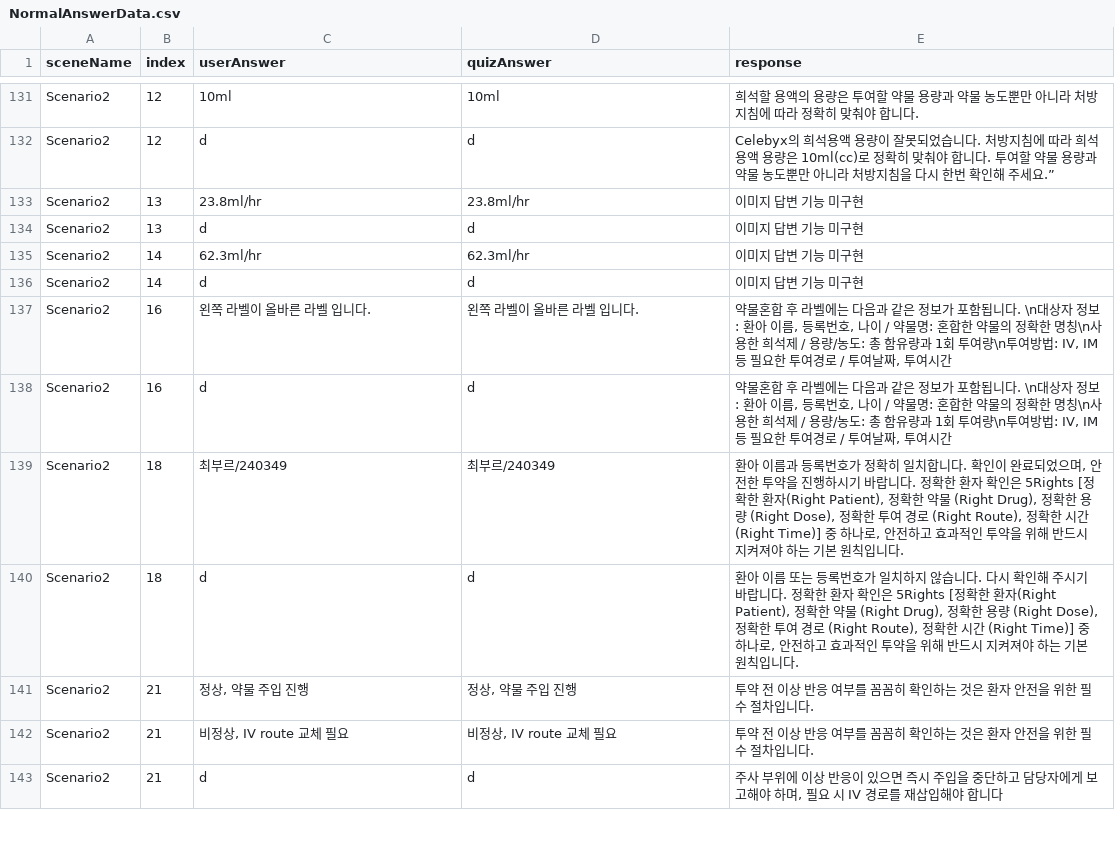
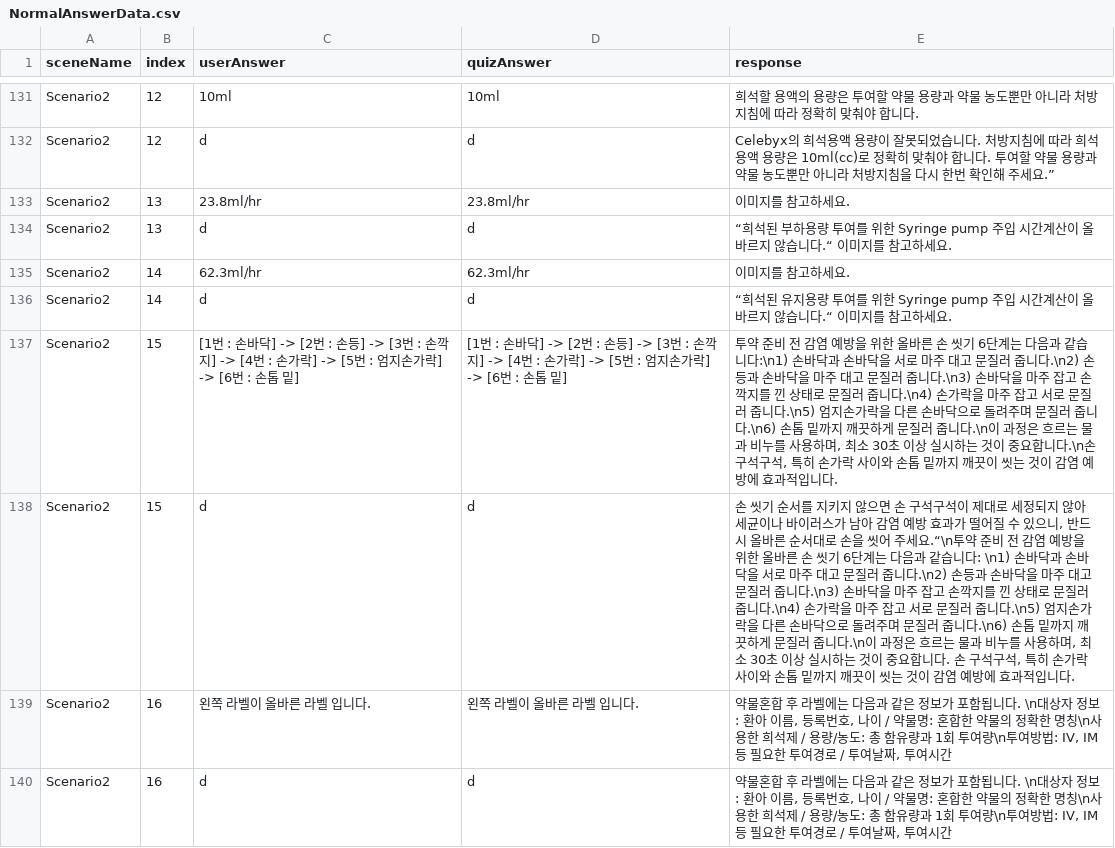
Before and after one commit to JHuiJung/NursingProject, a CSV file: Assets/StreamingAssets/NormalAnswerData.csv, drawn as a sheet; only a part is shown, gaps mark what is left out; the shorter side is filled out with more unchanged rows; the diff covers the shown part only.

```diff
--- a/Assets/StreamingAssets/NormalAnswerData.csv
+++ b/Assets/StreamingAssets/NormalAnswerData.csv
@@ -132,6 +132,8 @@ Scenario2,12,10ml,10ml,희석할 용액의 용량은 투여할 약물 용량과
 Scenario2,12,d,d,Celebyx의 희석용액 용량이 잘못되었습니다. 처방지침에 따라 희석 용액 용량은 10ml(cc)로 정확히 맞춰야 합니다. 투여할 약물 용량과 약물 농도뿐만 아니라 처방지침을 다시 한번 확인해 주세요.”
-Scenario2,13,23.8ml/hr,23.8ml/hr,이미지 답변 기능 미구현
-Scenario2,13,d,d,이미지 답변 기능 미구현
-Scenario2,14,62.3ml/hr,62.3ml/hr,이미지 답변 기능 미구현
-Scenario2,14,d,d,이미지 답변 기능 미구현
+Scenario2,13,23.8ml/hr,23.8ml/hr,이미지를 참고하세요.
+Scenario2,13,d,d,“희석된 부하용량 투여를 위한 Syringe pump 주입 시간계산이 올바르지 않습니다.“ 이미지를 참고하세요.
+Scenario2,14,62.3ml/hr,62.3ml/hr,이미지를 참고하세요.
+Scenario2,14,d,d,“희석된 유지용량 투여를 위한 Syringe pump 주입 시간계산이 올바르지 않습니다.“ 이미지를 참고하세요.
+Scenario2,15,[1번 : 손바닥] -> [2번 : 손등] -> [3번 : 손깍지] -> [4번 : 손가락] -> [5번 : 엄지손가락] -> [6번 : 손톱 밑],[1번 : 손바닥] -> [2번 : 손등] -> [3번 : 손깍지] -> [4번 : 손가락] -> [5번 : 엄지손가락] -> [6번 : 손톱 밑],"투약 준비 전 감염 예방을 위한 올바른 손 씻기 6단계는 다음과 같습니다:\n1) 손바닥과 손바닥을 서로 마주 대고 문질러 줍니다.\n2) 손등과 손바닥을 마주 대고 문질러 줍니다.\n3) 손바닥을 마주 잡고 손깍지를 낀 상태로 문질러 줍니다.\n4) 손가락을 마주 잡고 서로 문질러 줍니다.\n5) 엄지손가락을 다른 손바닥으로 돌려주며 문질러 줍니다.\n6) 손톱 밑까지 깨끗하게 문질러 줍니다.\n이 과정은 흐르는 물과 비누를 사용하며, 최소 30초 이상 실시하는 것이 중요합니다.\n손 구석구석, 특히 손가락 사이와 손톱 밑까지 깨끗이 씻는 것이 감염 예방에 효과적입니다."
+Scenario2,15,d,d,"손 씻기 순서를 지키지 않으면 손 구석구석이 제대로 세정되지 않아 세균이나 바이러스가 남아 감염 예방 효과가 떨어질 수 있으니, 반드시 올바른 순서대로 손을 씻어 주세요.“\n투약 준비 전 감염 예방을 위한 올바른 손 씻기 6단계는 다음과 같습니다: \n1) 손바닥과 손바닥을 서로 마주 대고 문질러 줍니다.\n2) 손등과 손바닥을 마주 대고 문질러 줍니다.\n3) 손바닥을 마주 잡고 손깍지를 낀 상태로 문질러 줍니다.\n4) 손가락을 마주 잡고 서로 문질러 줍니다.\n5) 엄지손가락을 다른 손바닥으로 돌려주며 문질러 줍니다.\n6) 손톱 밑까지 깨끗하게 문질러 줍니다.\n이 과정은 흐르는 물과 비누를 사용하며, 최소 30초 이상 실시하는 것이 중요합니다. 손 구석구석, 특히 손가락 사이와 손톱 밑까지 깨끗이 씻는 것이 감염 예방에 효과적입니다."
 Scenario2,16,왼쪽 라벨이 올바른 라벨 입니다.,왼쪽 라벨이 올바른 라벨 입니다.,"약물혼합 후 라벨에는 다음과 같은 정보가 포함됩니다. \n대상자 정보: 환아 이름, 등록번호, 나이 / 약물명: 혼합한 약물의 정확한 명칭\n사용한 희석제 / 용량/농도: 총 함유량과 1회 투여량\n투여방법: IV, IM 등 필요한 투여경로 / 투여날짜, 투여시간"
```
Also changed, not shown: 2 added rows and 6 edited cells elsewhere in this file, 57 other files.
